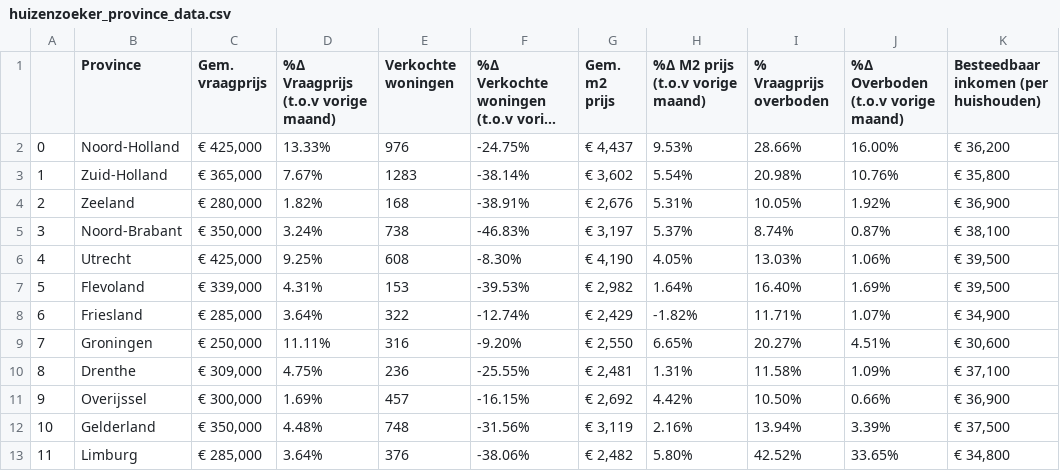
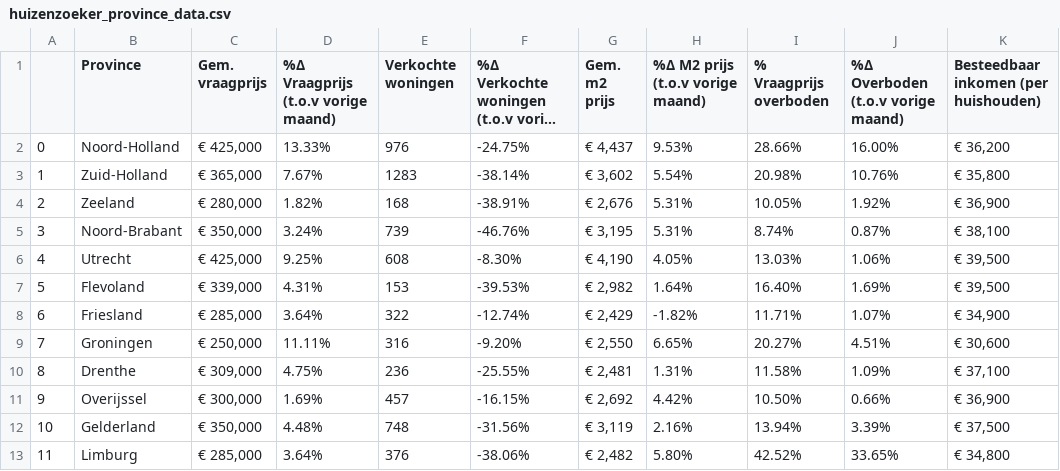
Before and after one commit to daniellevb00/scraping-dutch-housing-market, a CSV file: src/collection/Final source code/huizenzoeker_province_data.csv, drawn as a sheet; only a part is shown; long unchanged cells end in …; the diff names each change by its address in the sheet, - before the commit and + after, or states it on an @@ line.

Commit message:
some additions to source code according to grading guidelines

```diff
--- a/src/collection/Final source code/huizenzoeker_province_data.csv
+++ b/src/collection/Final source code/huizenzoeker_province_data.csv
-E5 (Verkochte woningen): 738
+E5 (Verkochte woningen): 739
-F5: -46.83%
+F5: -46.76%
-G5 (Gem. m2 prijs): € 3,197
+G5 (Gem. m2 prijs): € 3,195
-H5 (%Δ M2 prijs (t.o.v vorige maand)): 5.37%
+H5 (%Δ M2 prijs (t.o.v vorige maand)): 5.31%
```
